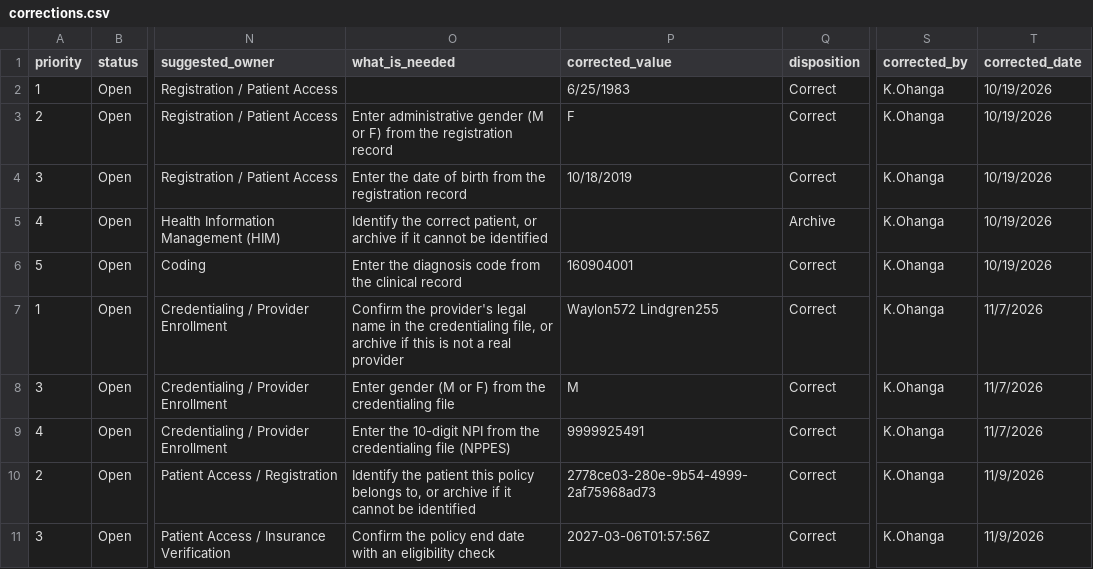
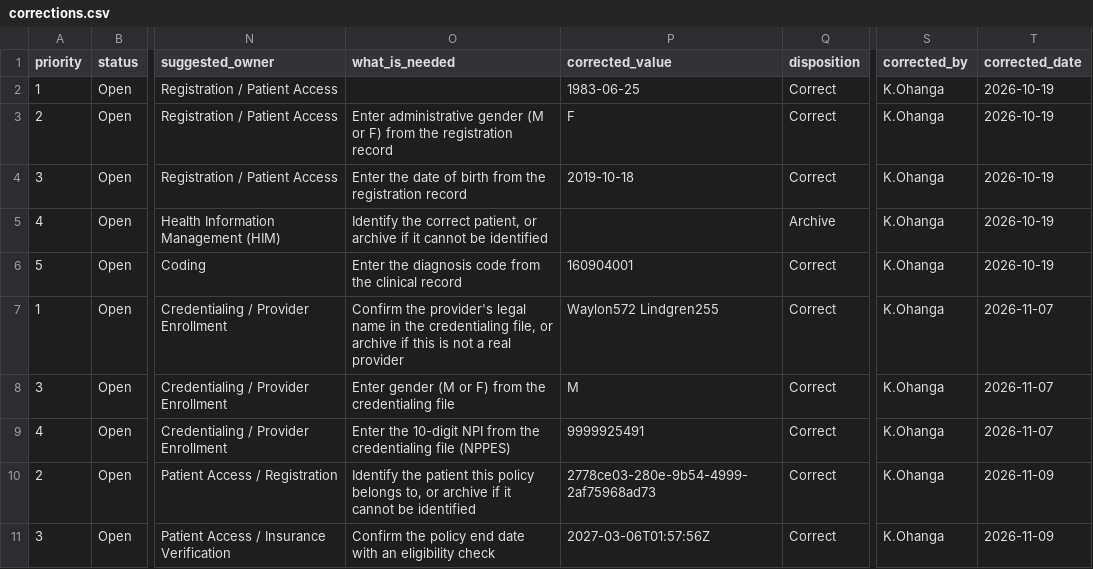
Before and after one commit to kephaohanga/fhir-migration-project, a CSV file: remediation/corrections.csv, drawn as a sheet; only a part is shown, gaps mark what is left out; the diff covers the shown part only; the diff names each change by its address in the sheet, - before the commit and + after, or states it on an @@ line.

```diff
--- a/remediation/corrections.csv
+++ b/remediation/corrections.csv
-P2 (corrected_value): 6/25/1983
+P2 (corrected_value): 1983-06-25
-T2:T6 (corrected_date): 10/19/2026
+T2:T6 (corrected_date): 2026-10-19
-P4 (corrected_value): 10/18/2019
+P4 (corrected_value): 2019-10-18
-T7:T9 (corrected_date): 11/7/2026
+T7:T9 (corrected_date): 2026-11-07
-T10:T11 (corrected_date): 11/9/2026
+T10:T11 (corrected_date): 2026-11-09
```
Also changed, not shown: 4 added rows and 6 edited cells elsewhere in this file.
